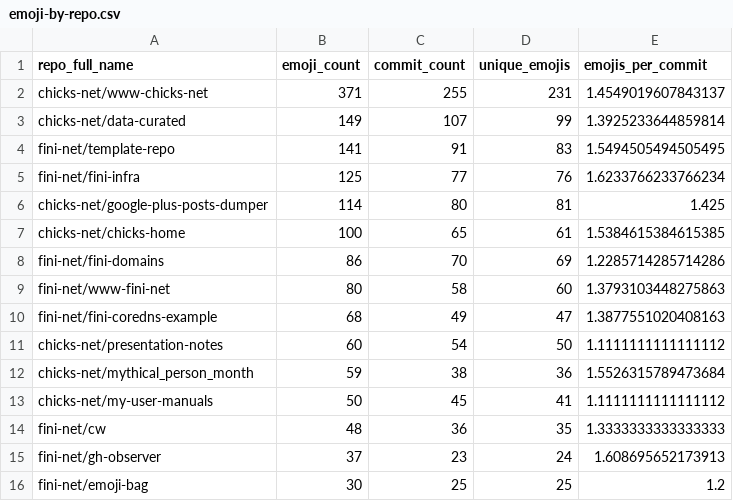
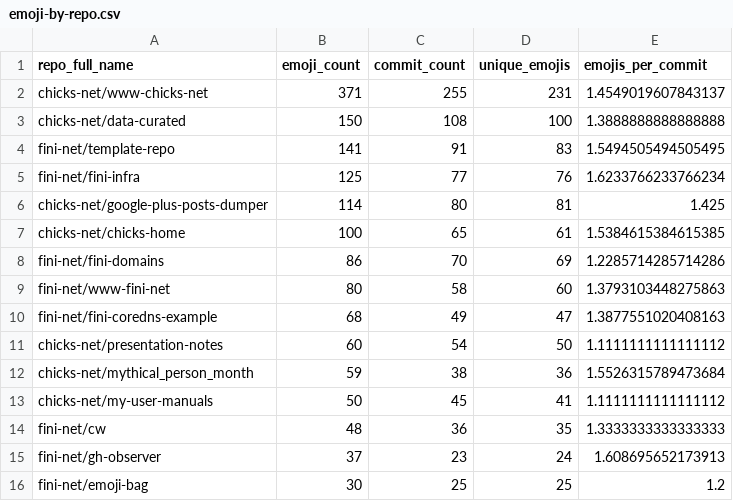
Before and after one commit to chicks-net/data-curated, a CSV file: individuals/chicks/github/commits-analysis/emoji-by-repo.csv, drawn as a sheet.

```diff
--- a/individuals/chicks/github/commits-analysis/emoji-by-repo.csv
+++ b/individuals/chicks/github/commits-analysis/emoji-by-repo.csv
@@ -2,3 +2,3 @@ repo_full_name,emoji_count,commit_count,unique_emojis,emojis_per_commit
 chicks-net/www-chicks-net,371,255,231,1.4549019607843137
-chicks-net/data-curated,149,107,99,1.3925233644859814
+chicks-net/data-curated,150,108,100,1.3888888888888888
 fini-net/template-repo,141,91,83,1.5494505494505495
```
Also changed, not shown: individuals/chicks/github/commits-analysis/emoji-frequency.csv, individuals/chicks/github/commits-analysis/emoji-summary.csv, 14 other files.
